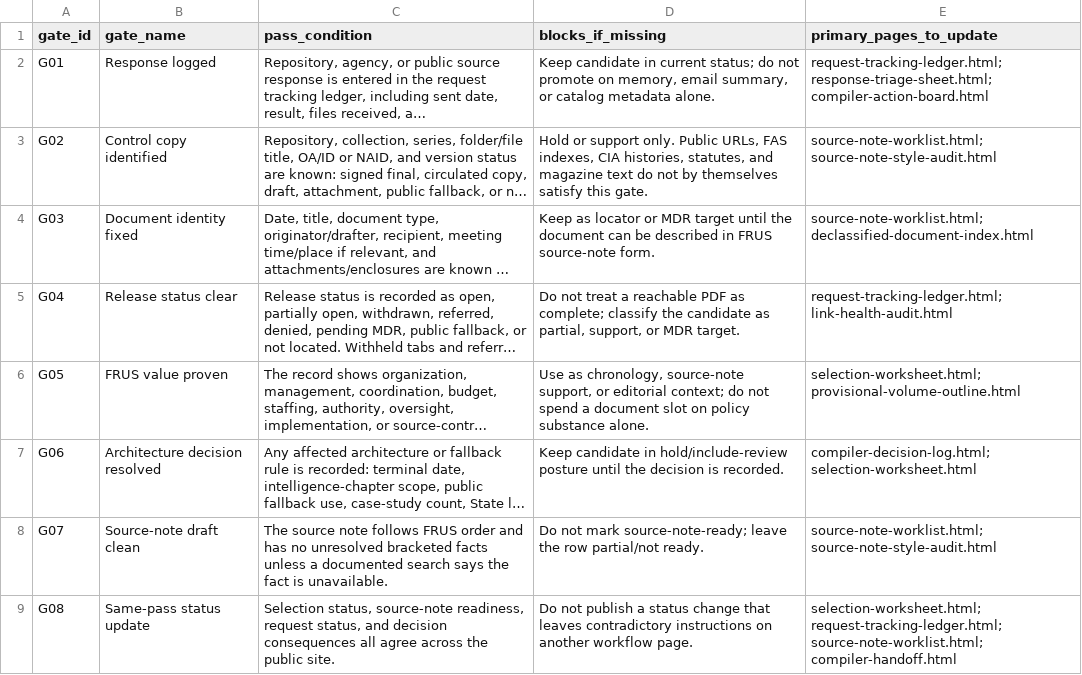
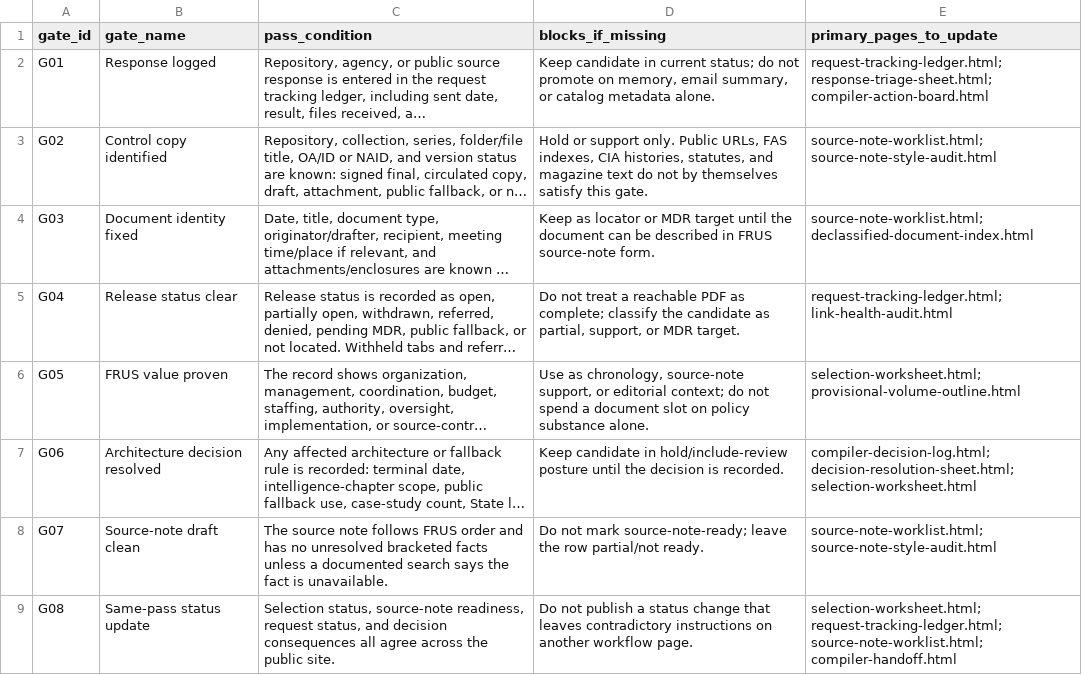
Before and after one commit to therealjameswilson/org-man-89-92, a CSV file: reports/promotion-gate-checklist.csv, drawn as a sheet; long unchanged cells end in …; the diff names each change by its address in the sheet, - before the commit and + after, or states it on an @@ line.

```diff
--- a/reports/promotion-gate-checklist.csv
+++ b/reports/promotion-gate-checklist.csv
-E7 (primary_pages_to_update): compiler-decision-log.html; selection-worksheet.html
+E7 (primary_pages_to_update): compiler-decision-log.html; decision-resolution-sheet.html; selection-worksheet.html
```
Also changed, not shown: reports/compiler-action-board.csv, reports/compiler-dashboard.csv, 12 other files.
